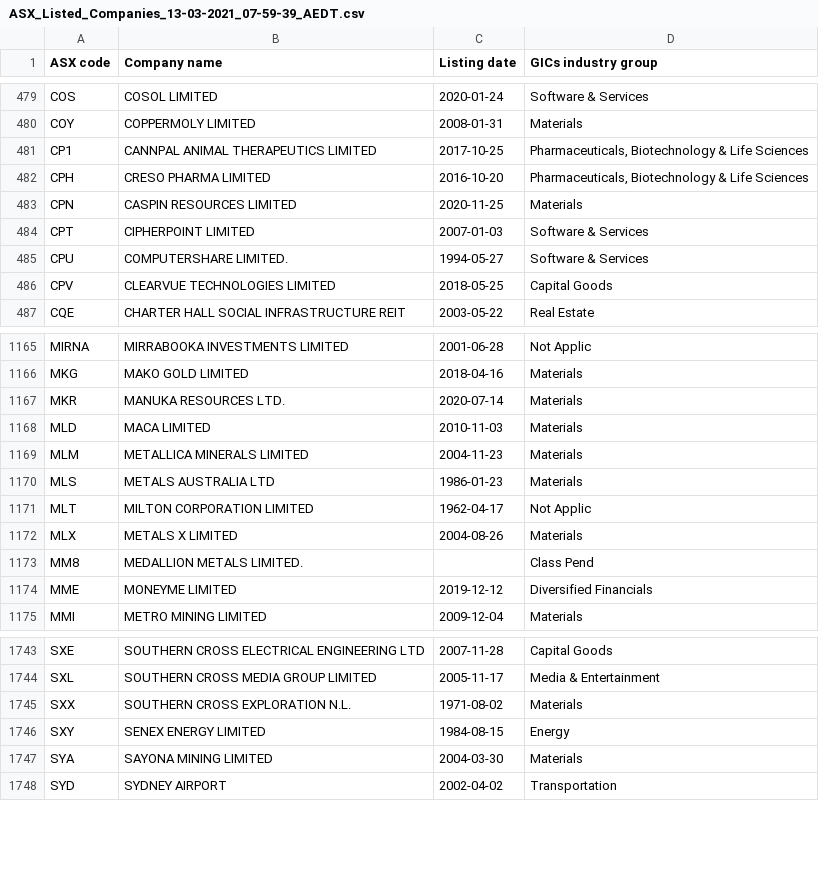
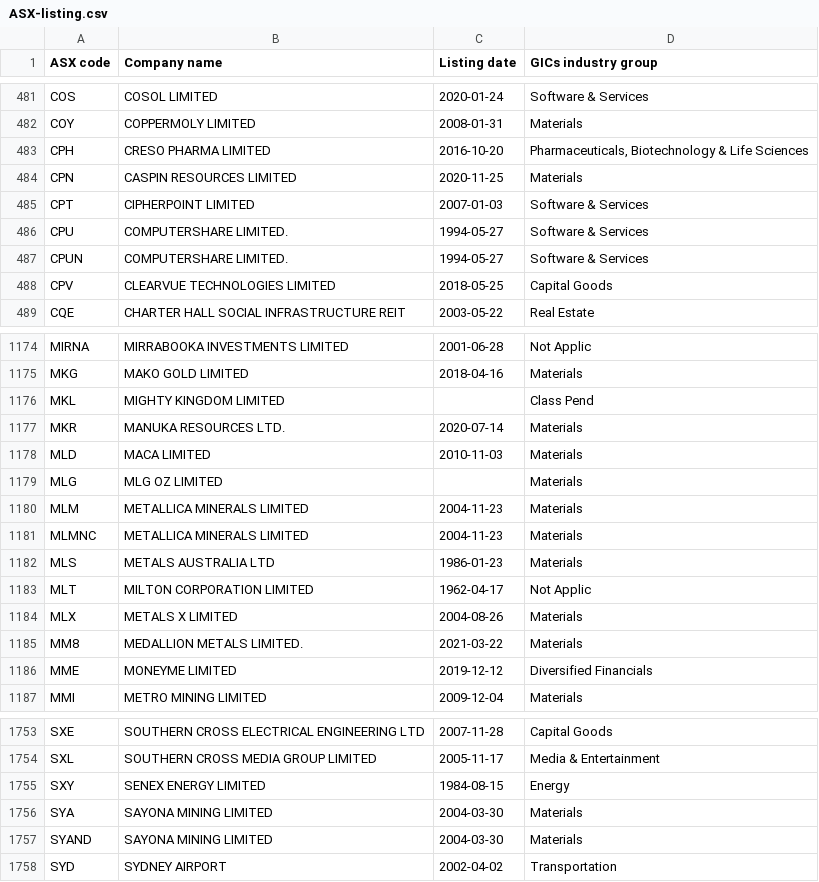
Before and after one commit to unsw-cse-comp3900-9900-21T1/capstone-project-9900-f12a-rocket-maven, a CSV file: backend/data/ASX-listing.csv (was backend/data/ASX_Listed_Companies_13-03-2021_07-59-39_AEDT.csv), drawn as a sheet; only a part is shown, gaps mark what is left out; the diff covers the shown part only.

```diff
--- a/backend/data/ASX_Listed_Companies_13-03-2021_07-59-39_AEDT.csv
+++ b/backend/data/ASX-listing.csv
@@ -480,3 +482,2 @@
 "COY","COPPERMOLY LIMITED","2008-01-31","Materials"
-"CP1","CANNPAL ANIMAL THERAPEUTICS LIMITED","2017-10-25","Pharmaceuticals, Biotechnology & Life Sciences"
 "CPH","CRESO PHARMA LIMITED","2016-10-20","Pharmaceuticals, Biotechnology & Life Sciences"
@@ -485,2 +486,3 @@
 "CPU","COMPUTERSHARE LIMITED.","1994-05-27","Software & Services"
+"CPUN","COMPUTERSHARE LIMITED.","1994-05-27","Software & Services"
 "CPV","CLEARVUE TECHNOLOGIES LIMITED","2018-05-25","Capital Goods"
@@ -1166,5 +1175,8 @@
 "MKG","MAKO GOLD LIMITED","2018-04-16","Materials"
+"MKL","MIGHTY KINGDOM LIMITED",,"Class Pend"
 "MKR","MANUKA RESOURCES LTD.","2020-07-14","Materials"
 "MLD","MACA LIMITED","2010-11-03","Materials"
+"MLG","MLG OZ LIMITED",,"Materials"
 "MLM","METALLICA MINERALS LIMITED","2004-11-23","Materials"
+"MLMNC","METALLICA MINERALS LIMITED","2004-11-23","Materials"
 "MLS","METALS AUSTRALIA LTD","1986-01-23","Materials"
@@ -1172,3 +1184,3 @@
 "MLX","METALS X LIMITED","2004-08-26","Materials"
-"MM8","MEDALLION METALS LIMITED.",,"Class Pend"
+"MM8","MEDALLION METALS LIMITED.","2021-03-22","Materials"
 "MME","MONEYME LIMITED","2019-12-12","Diversified Financials"
@@ -1744,5 +1754,5 @@
 "SXL","SOUTHERN CROSS MEDIA GROUP LIMITED","2005-11-17","Media & Entertainment"
-"SXX","SOUTHERN CROSS EXPLORATION N.L.","1971-08-02","Materials"
 "SXY","SENEX ENERGY LIMITED","1984-08-15","Energy"
 "SYA","SAYONA MINING LIMITED","2004-03-30","Materials"
+"SYAND","SAYONA MINING LIMITED","2004-03-30","Materials"
 "SYD","SYDNEY AIRPORT","2002-04-02","Transportation"
```
Also changed, not shown: 22 added rows, 16 removed rows and 29 edited cells elsewhere in this file, 17 other files.
